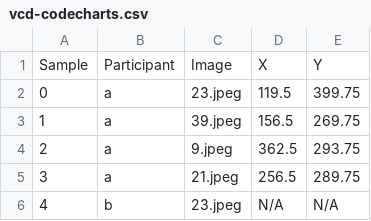
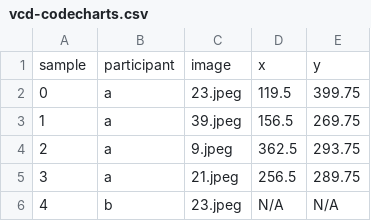
Before and after one commit to lennymd/vcd-work, a CSV file: data/vcd-codecharts.csv, drawn as a sheet; only a part is shown; removed rows and columns are numbered as before the commit, all else as after; the diff names each change by its address in the sheet, - before the commit and + after, or states it on an @@ line.

Commit message:
update data

```diff
--- a/data/vcd-codecharts.csv
+++ b/data/vcd-codecharts.csv
-row 1: Sample | Participant | Image | X | Y
+row 1: sample | participant | image | x | y
```
